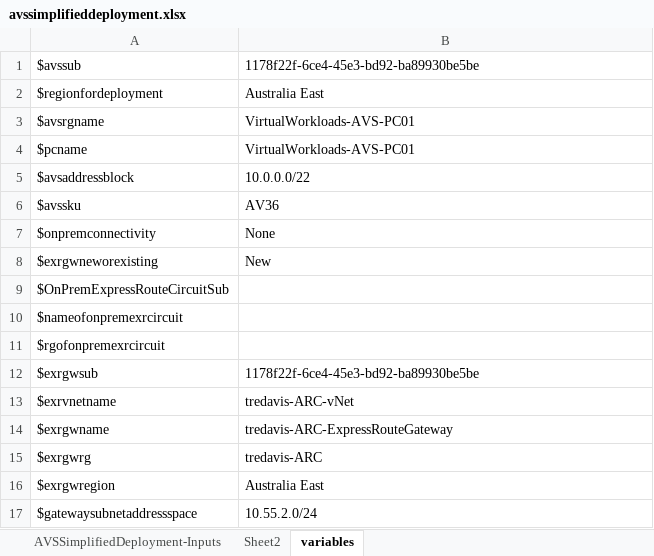
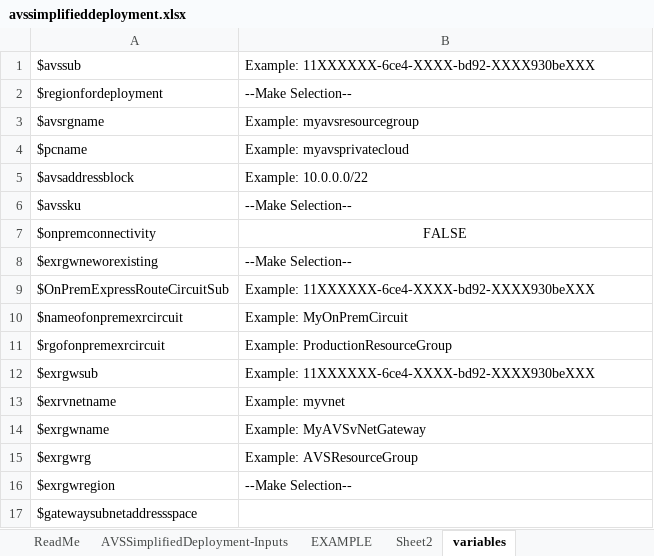
Before and after one commit to Trevor-Davis/Azure-VMware-Solution, an Excel workbook: AVS-Deployment/avssimplifieddeployment.xlsx, sheet variables, drawn as a sheet; values as stored, in another font and other column widths than the file's, no borders; the diff names each change by its address in the sheet, - before the commit and + after, or states it on an @@ line.

```diff
--- a/AVS-Deployment/avssimplifieddeployment.xlsx (sheet variables)
+++ b/AVS-Deployment/avssimplifieddeployment.xlsx (sheet variables)
+sheet tab: ReadMe
+sheet tab: EXAMPLE
-B1: 1178f22f-6ce4-45e3-bd92-ba89930be5be
+B1: Example: 11XXXXXX-6ce4-XXXX-bd92-XXXX930beXXX
-B2: Australia East
+B2: --Make Selection--
-B3: VirtualWorkloads-AVS-PC01
+B3: Example: myavsresourcegroup
-B4: VirtualWorkloads-AVS-PC01
+B4: Example: myavsprivatecloud
-B5: 10.0.0.0/22
+B5: Example: 10.0.0.0/22
-B6: AV36
+B6: --Make Selection--
-B7: None
+B7: FALSE
-B7 alignment: left
+B7 alignment: center
-B8: New
+B8: --Make Selection--
-B9: (empty)
+B9: Example: 11XXXXXX-6ce4-XXXX-bd92-XXXX930beXXX
-B10: (empty)
+B10: Example: MyOnPremCircuit
-B11: (empty)
+B11: Example: ProductionResourceGroup
-B12: 1178f22f-6ce4-45e3-bd92-ba89930be5be
+B12: Example: 11XXXXXX-6ce4-XXXX-bd92-XXXX930beXXX
-B13: tredavis-ARC-vNet
+B13: Example: myvnet
-B14: tredavis-ARC-ExpressRouteGateway
+B14: Example: MyAVSvNetGateway
-B15: tredavis-ARC
+B15: Example: AVSResourceGroup
-B16: Australia East
+B16: --Make Selection--
-B17: 10.55.2.0/24
+B17: (empty)
```
Also changed, not shown: sheet AVSSimplifiedDeployment-Inputs, charts or pictures.
